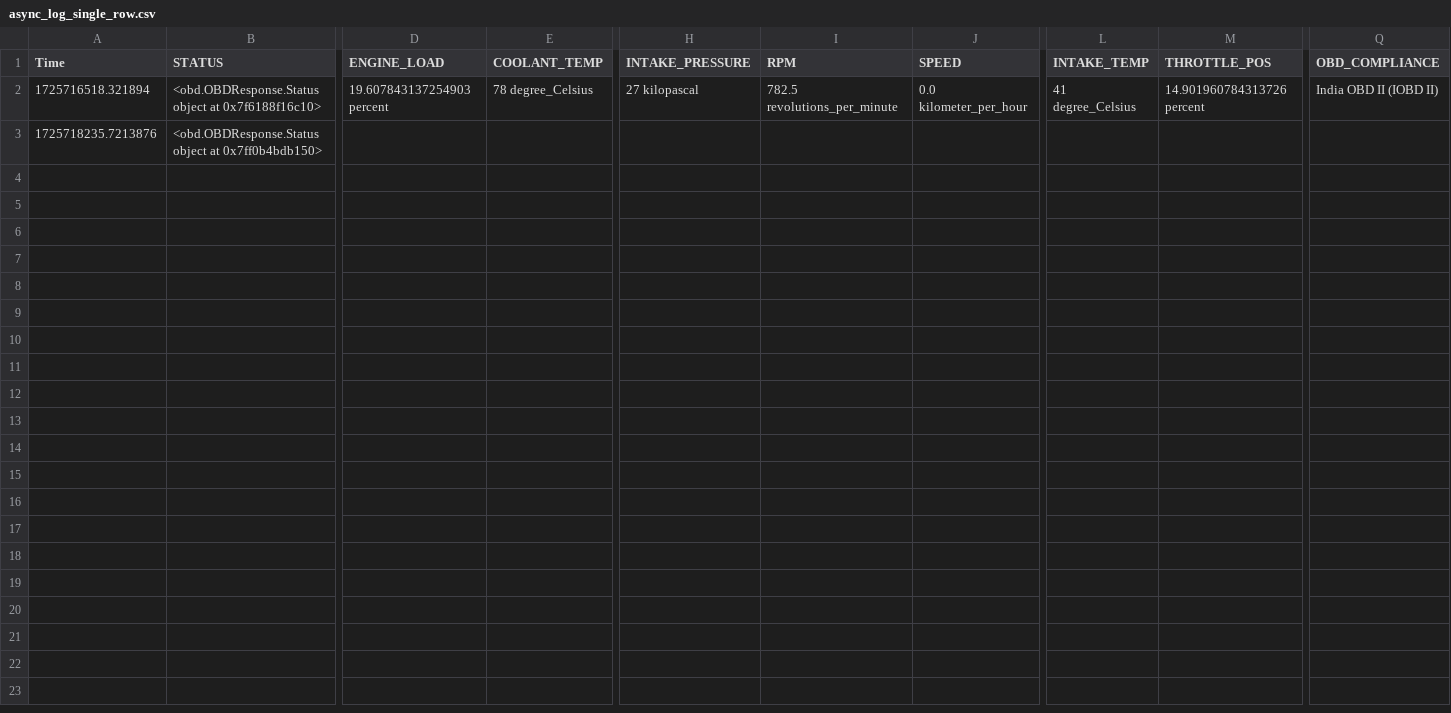
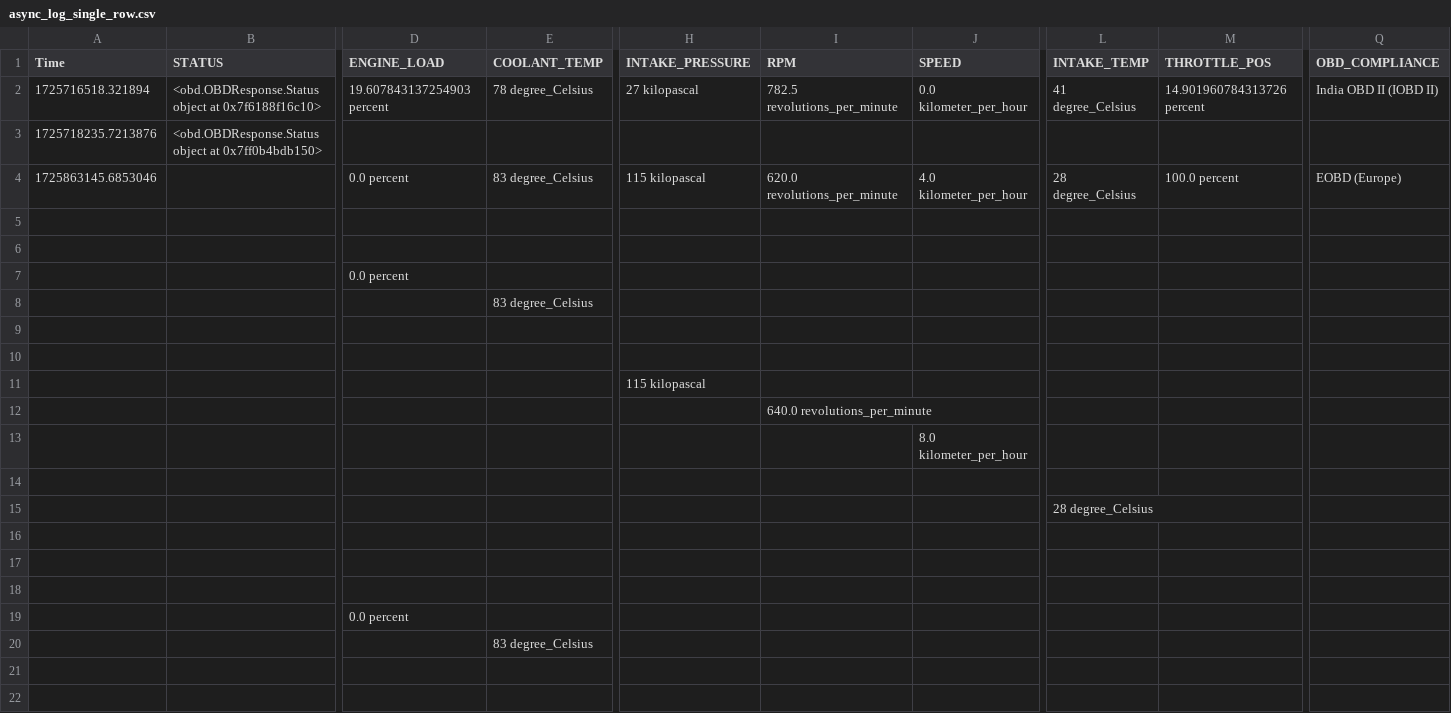
Before and after one commit to travis2319/PROJECT-ADAM, a CSV file: adam/python/obd/dataset/async_log_single_row.csv, drawn as a sheet; only a part is shown, gaps mark what is left out; rows hold the shown columns only; the diff covers the shown part only; the diff names each change by its address in the sheet, - before the commit and + after, or states it on an @@ line.

```diff
--- a/adam/python/obd/dataset/async_log_single_row.csv
+++ b/adam/python/obd/dataset/async_log_single_row.csv
+row 4: 1725863145.6853046 |  | 0.0 percent | 83 degree_Celsius | 115 kilopascal | 620.0 revolutions_per_minute | 4.0 kilometer_per_hour | 28 degree_Celsius | 100.0 percent | EOBD (Europe)
+row 5: (empty)
+row 6: (empty)
+row 7:  |  | 0.0 percent
+row 8:  |  |  | 83 degree_Celsius
+row 9: (empty)
+row 10: (empty)
+row 11:  |  |  |  | 115 kilopascal
+row 12:  |  |  |  |  | 640.0 revolutions_per_minute
+row 13:  |  |  |  |  |  | 8.0 kilometer_per_hour
+row 14: (empty)
+row 15:  |  |  |  |  |  |  | 28 degree_Celsius
+row 16: (empty)
+row 17: (empty)
+row 18: (empty)
+row 19:  |  | 0.0 percent
+row 20:  |  |  | 83 degree_Celsius
+row 21: (empty)
+row 22: (empty)
```
Also changed, not shown: 18 added rows elsewhere in this file, 7 other files.
